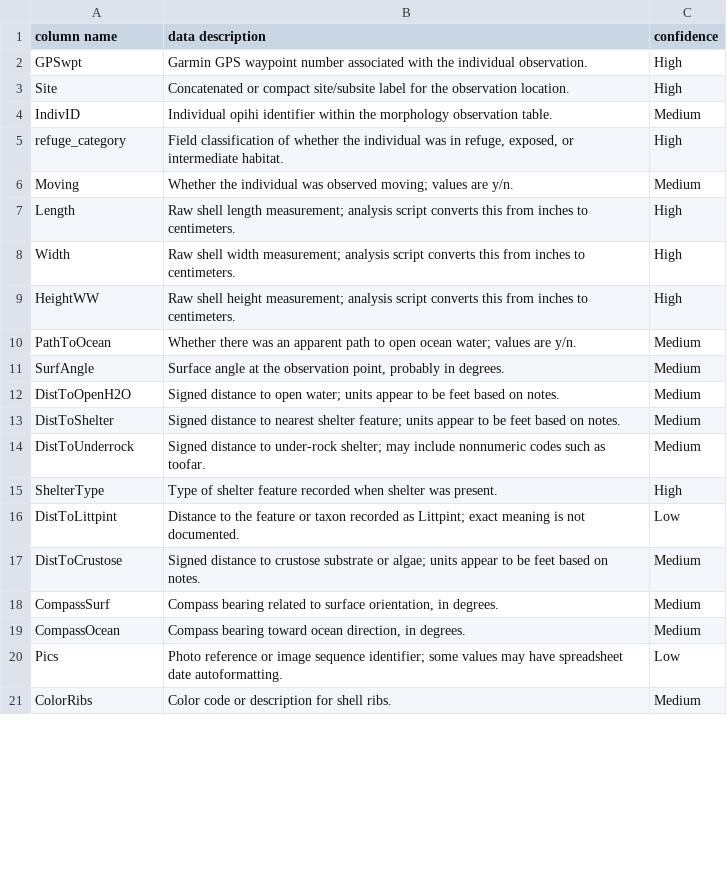
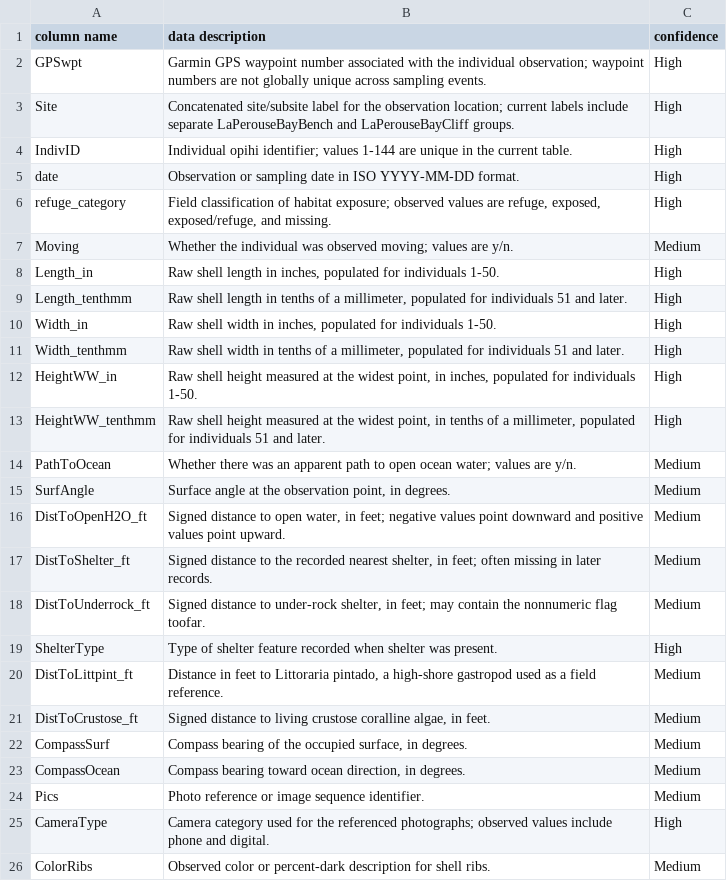
Before and after one commit to cbirdlab/shell-morphology_vs_microhabitat, a TSV file: data/DataOpihiMorphologyMicrohabitat_data_dictionary.tsv, drawn as a sheet; only a part is shown; the diff covers the shown part only.

```diff
--- a/data/DataOpihiMorphologyMicrohabitat_data_dictionary.tsv
+++ b/data/DataOpihiMorphologyMicrohabitat_data_dictionary.tsv
@@ -1,21 +1,26 @@
 column name	data description	confidence
-GPSwpt	Garmin GPS waypoint number associated with the individual observation.	High
-Site	Concatenated or compact site/subsite label for the observation location.	High
-IndivID	Individual opihi identifier within the morphology observation table.	Medium
-refuge_category	Field classification of whether the individual was in refuge, exposed, or intermediate habitat.	High
+GPSwpt	Garmin GPS waypoint number associated with the individual observation; waypoint numbers are not globally unique across sampling events.	High
+Site	Concatenated site/subsite label for the observation location; current labels include separate LaPerouseBayBench and LaPerouseBayCliff groups.	High
+IndivID	Individual opihi identifier; values 1-144 are unique in the current table.	High
+date	Observation or sampling date in ISO YYYY-MM-DD format.	High
+refuge_category	Field classification of habitat exposure; observed values are refuge, exposed, exposed/refuge, and missing.	High
 Moving	Whether the individual was observed moving; values are y/n.	Medium
-Length	Raw shell length measurement; analysis script converts this from inches to centimeters.	High
-Width	Raw shell width measurement; analysis script converts this from inches to centimeters.	High
-HeightWW	Raw shell height measurement; analysis script converts this from inches to centimeters.	High
+Length_in	Raw shell length in inches, populated for individuals 1-50.	High
+Length_tenthmm	Raw shell length in tenths of a millimeter, populated for individuals 51 and later.	High
+Width_in	Raw shell width in inches, populated for individuals 1-50.	High
+Width_tenthmm	Raw shell width in tenths of a millimeter, populated for individuals 51 and later.	High
+HeightWW_in	Raw shell height measured at the widest point, in inches, populated for individuals 1-50.	High
+HeightWW_tenthmm	Raw shell height measured at the widest point, in tenths of a millimeter, populated for individuals 51 and later.	High
 PathToOcean	Whether there was an apparent path to open ocean water; values are y/n.	Medium
-SurfAngle	Surface angle at the observation point, probably in degrees.	Medium
-DistToOpenH2O	Signed distance to open water; units appear to be feet based on notes.	Medium
-DistToShelter	Signed distance to nearest shelter feature; units appear to be feet based on notes.	Medium
-DistToUnderrock	Signed distance to under-rock shelter; may include nonnumeric codes such as toofar.	Medium
+SurfAngle	Surface angle at the observation point, in degrees.	Medium
+DistToOpenH2O_ft	Signed distance to open water, in feet; negative values point downward and positive values point upward.	Medium
+DistToShelter_ft	Signed distance to the recorded nearest shelter, in feet; often missing in later records.	Medium
+DistToUnderrock_ft	Signed distance to under-rock shelter, in feet; may contain the nonnumeric flag toofar.	Medium
 ShelterType	Type of shelter feature recorded when shelter was present.	High
-DistToLittpint	Distance to the feature or taxon recorded as Littpint; exact meaning is not documented.	Low
-DistToCrustose	Signed distance to crustose substrate or algae; units appear to be feet based on notes.	Medium
-CompassSurf	Compass bearing related to surface orientation, in degrees.	Medium
+DistToLittpint_ft	Distance in feet to Littoraria pintado, a high-shore gastropod used as a field reference.	Medium
+DistToCrustose_ft	Signed distance to living crustose coralline algae, in feet.	Medium
+CompassSurf	Compass bearing of the occupied surface, in degrees.	Medium
 CompassOcean	Compass bearing toward ocean direction, in degrees.	Medium
-Pics	Photo reference or image sequence identifier; some values may have spreadsheet date autoformatting.	Low
-ColorRibs	Color code or description for shell ribs.	Medium
+Pics	Photo reference or image sequence identifier.	Medium
+CameraType	Camera category used for the referenced photographs; observed values include phone and digital.	High
+ColorRibs	Observed color or percent-dark description for shell ribs.	Medium
```
Also changed, not shown: 10 edited cells elsewhere in this file, data/DataOpihiMorphologyMicrohabitat.csv, 6 other files.
